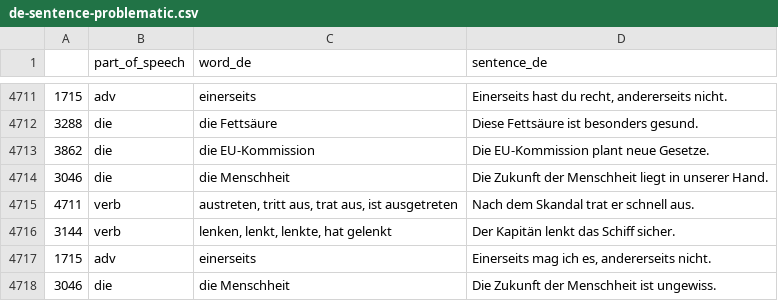
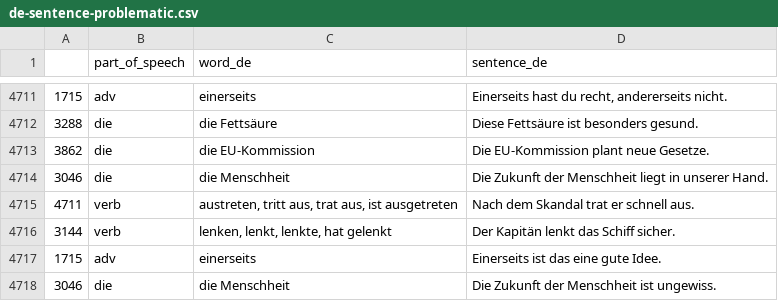
Before and after one commit to deemp/anki-decks, a CSV file: sentences/frequency/de/data/processed/de-sentence-problematic.csv, drawn as a sheet; only a part is shown, gaps mark what is left out.

Commit message:
fix(sentences): update sentence

```diff
--- a/sentences/frequency/de/data/processed/de-sentence-problematic.csv
+++ b/sentences/frequency/de/data/processed/de-sentence-problematic.csv
@@ -4716,3 +4716,3 @@
 3144|verb|lenken, lenkt, lenkte, hat gelenkt|Der Kapitän lenkt das Schiff sicher.
-1715|adv|einerseits|Einerseits mag ich es, andererseits nicht.
+1715|adv|einerseits|Einerseits ist das eine gute Idee.
 3046|die|die Menschheit|Die Zukunft der Menschheit ist ungewiss.
```
